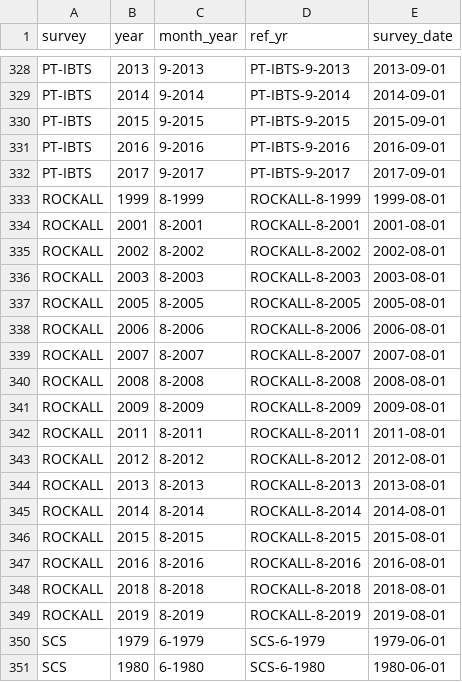
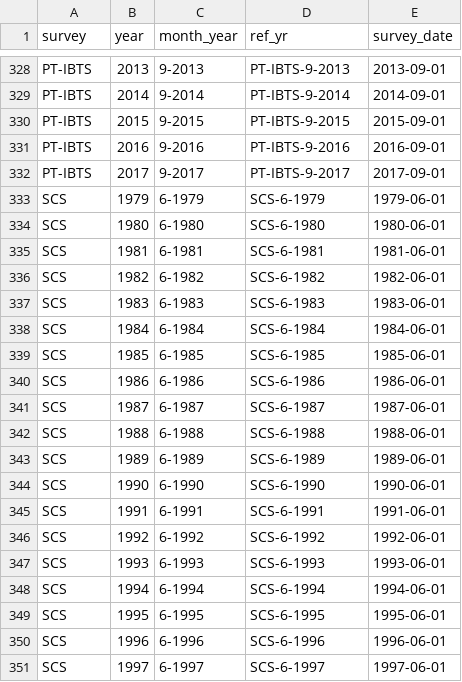
Before and after one commit to afredston/marine_heatwaves_trawl, a CSV file: processed-data/survey_start_times.csv, drawn as a sheet; only a part is shown, gaps mark what is left out; the shorter side is filled out with more unchanged rows.

```diff
--- a/processed-data/survey_start_times.csv
+++ b/processed-data/survey_start_times.csv
@@ -332,19 +332,2 @@ PT-IBTS,2016,9-2016,PT-IBTS-9-2016,2016-09-01
 PT-IBTS,2017,9-2017,PT-IBTS-9-2017,2017-09-01
-ROCKALL,1999,8-1999,ROCKALL-8-1999,1999-08-01
-ROCKALL,2001,8-2001,ROCKALL-8-2001,2001-08-01
-ROCKALL,2002,8-2002,ROCKALL-8-2002,2002-08-01
-ROCKALL,2003,8-2003,ROCKALL-8-2003,2003-08-01
-ROCKALL,2005,8-2005,ROCKALL-8-2005,2005-08-01
-ROCKALL,2006,8-2006,ROCKALL-8-2006,2006-08-01
-ROCKALL,2007,8-2007,ROCKALL-8-2007,2007-08-01
-ROCKALL,2008,8-2008,ROCKALL-8-2008,2008-08-01
-ROCKALL,2009,8-2009,ROCKALL-8-2009,2009-08-01
-ROCKALL,2011,8-2011,ROCKALL-8-2011,2011-08-01
-ROCKALL,2012,8-2012,ROCKALL-8-2012,2012-08-01
-ROCKALL,2013,8-2013,ROCKALL-8-2013,2013-08-01
-ROCKALL,2014,8-2014,ROCKALL-8-2014,2014-08-01
-ROCKALL,2015,8-2015,ROCKALL-8-2015,2015-08-01
-ROCKALL,2016,8-2016,ROCKALL-8-2016,2016-08-01
-ROCKALL,2018,8-2018,ROCKALL-8-2018,2018-08-01
-ROCKALL,2019,8-2019,ROCKALL-8-2019,2019-08-01
 SCS,1979,6-1979,SCS-6-1979,1979-06-01
```
Also changed, not shown: 3 other files.
